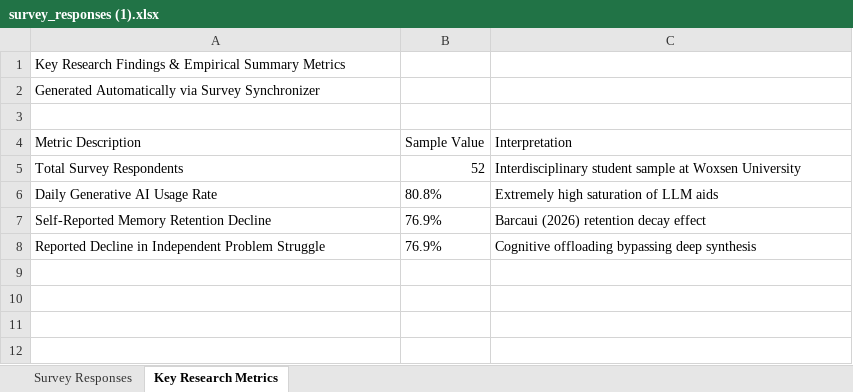
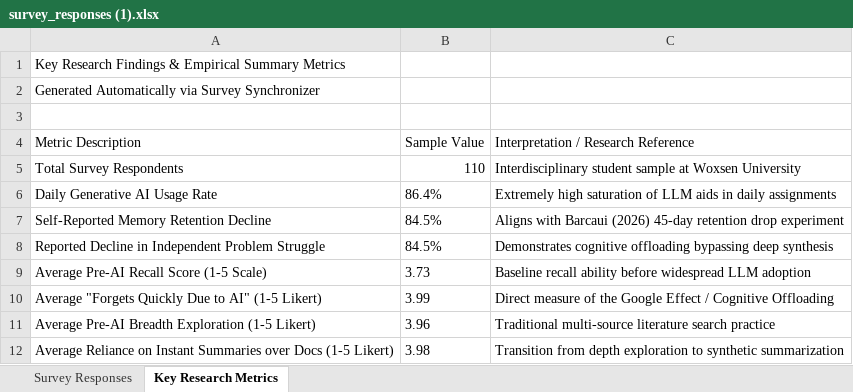
Before and after one commit to LuckyBunny1518/Technical-Writing, an Excel workbook: survey_responses (1).xlsx, sheet Key Research Metrics, drawn as a sheet; values as stored, in another font and other column widths than the file's, no borders; the diff names each change by its address in the sheet, - before the commit and + after, or states it on an @@ line.

```diff
--- a/survey_responses (1).xlsx (sheet Key Research Metrics)
+++ b/survey_responses (1).xlsx (sheet Key Research Metrics)
-C4: Interpretation
+C4: Interpretation / Research Reference
-B5 (Sample Value): 52
+B5 (Sample Value): 110
-B6 (Sample Value): 80.8%
+B6 (Sample Value): 86.4%
-C6: …LLM aids
+C6: …LLM aids in daily assignments
-B7:B8 (Sample Value): 76.9%
+B7:B8 (Sample Value): 84.5%
-C7: Barcaui (2026) retention decay effect
+C7: Aligns with Barcaui (2026) 45-day retention drop experiment
-C8: Cognitive offloading bypassing…
+C8: Demonstrates cognitive offloading bypassing…
+row 9: Average Pre-AI Recall Score (1-5 Scale) | 3.73 | Baseline recall ability before widespread LLM adoption
+row 10: Average "Forgets Quickly Due to AI" (1-5 Likert) | 3.99 | Direct measure of the Google Effect / Cognitive Offloading
+row 11: Average Pre-AI Breadth Exploration (1-5 Likert) | 3.96 | Traditional multi-source literature search practice
+row 12: Average Reliance on Instant Summaries over Docs (1-5 Likert) | 3.98 | Transition from depth exploration to synthetic summarization
```
Also changed, not shown: sheet Survey Responses, survey_responses.xlsx, 8 other files.
